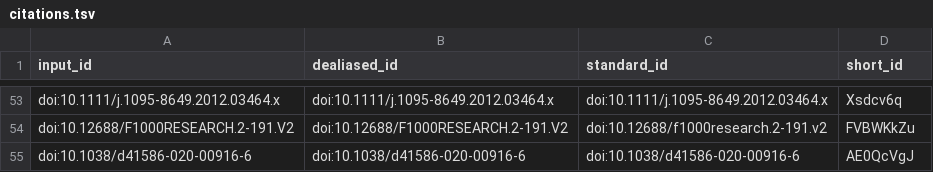
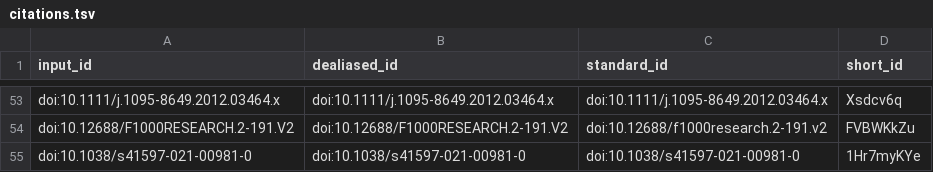
Before and after one commit to SORTEE-Github-Hackathon/manuscript, a TSV file: citations.tsv, drawn as a sheet; only a part is shown, gaps mark what is left out; removed rows and columns are numbered as before the commit, all else as after; the diff names each change by its address in the sheet, - before the commit and + after, or states it on an @@ line.

```diff
--- a/citations.tsv
+++ b/citations.tsv
-row 55: doi:10.1038/d41586-020-00916-6 | doi:10.1038/d41586-020-00916-6 | doi:10.1038/d41586-020-00916-6 | AE0QcVgJ
+row 55: doi:10.1038/s41597-021-00981-0 | doi:10.1038/s41597-021-00981-0 | doi:10.1038/s41597-021-00981-0 | 1Hr7myKYe
```
Also changed, not shown: 7 other files.
